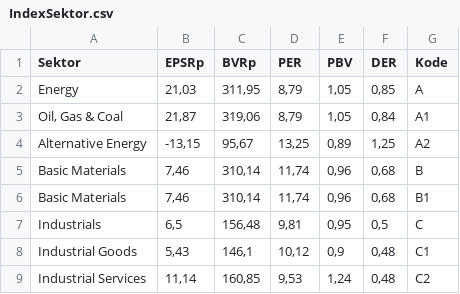
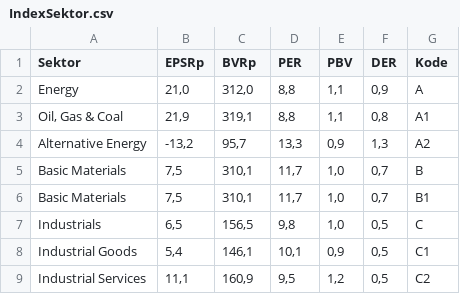
Before and after one commit to nausya/sahamku, a CSV file: IndexSektor.csv, drawn as a sheet; only a part is shown; the diff covers the shown part only.

Commit message:
Update IndexSektor.csv

```diff
--- a/IndexSektor.csv
+++ b/IndexSektor.csv
@@ -1,9 +1,9 @@
 Sektor;EPSRp;BVRp;PER;PBV;DER;Kode
- Energy;21,03;311,95;8,79;1,05;0,85;A
- Oil, Gas & Coal;21,87;319,06;8,79;1,05;0,84;A1
- Alternative Energy;-13,15;95,67;13,25;0,89;1,25;A2
- Basic Materials;7,46;310,14;11,74;0,96;0,68;B
- Basic Materials;7,46;310,14;11,74;0,96;0,68;B1
- Industrials;6,5;156,48;9,81;0,95;0,5;C
- Industrial Goods;5,43;146,1;10,12;0,9;0,48;C1
- Industrial Services;11,14;160,85;9,53;1,24;0,48;C2
+Energy;21,0;312,0;8,8;1,1;0,9;A
+Oil, Gas & Coal;21,9;319,1;8,8;1,1;0,8;A1
+Alternative Energy;-13,2;95,7;13,3;0,9;1,3;A2
+Basic Materials;7,5;310,1;11,7;1,0;0,7;B
+Basic Materials;7,5;310,1;11,7;1,0;0,7;B1
+Industrials;6,5;156,5;9,8;1,0;0,5;C
+Industrial Goods;5,4;146,1;10,1;0,9;0,5;C1
+Industrial Services;11,1;160,9;9,5;1,2;0,5;C2
```
Also changed, not shown: 159 edited cells elsewhere in this file.
